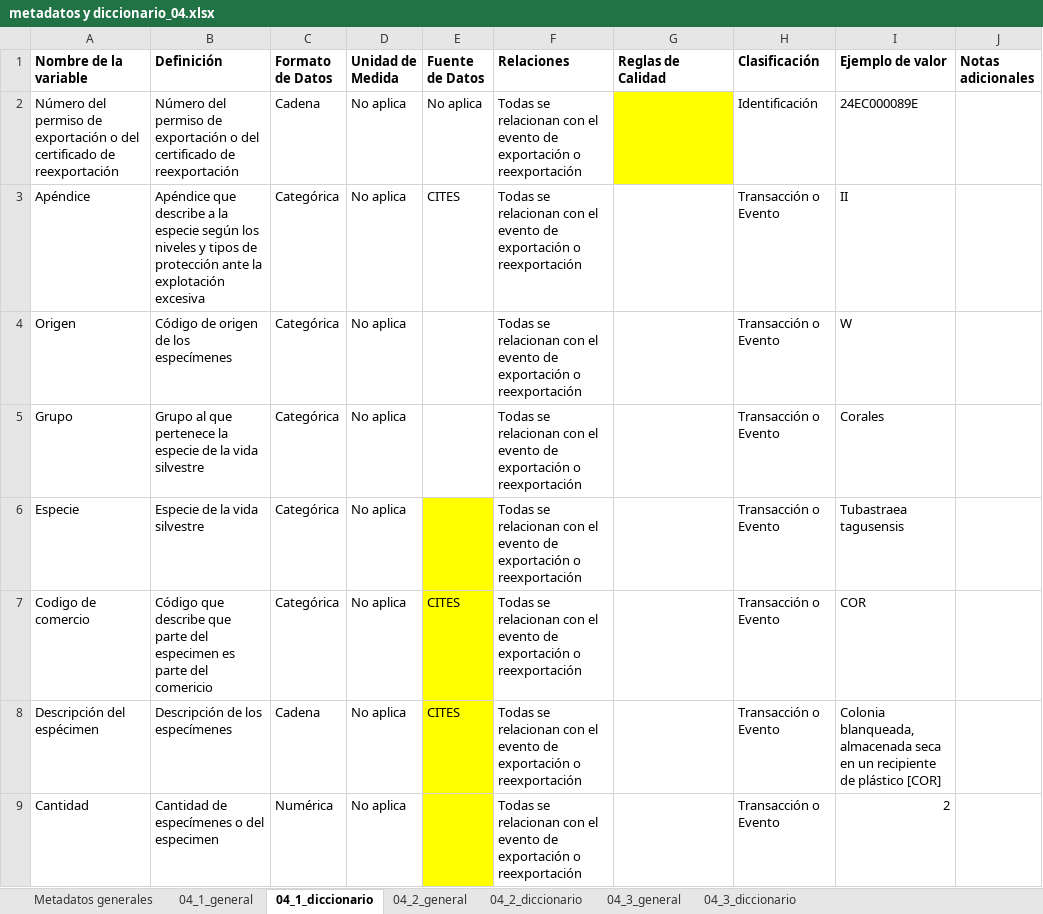
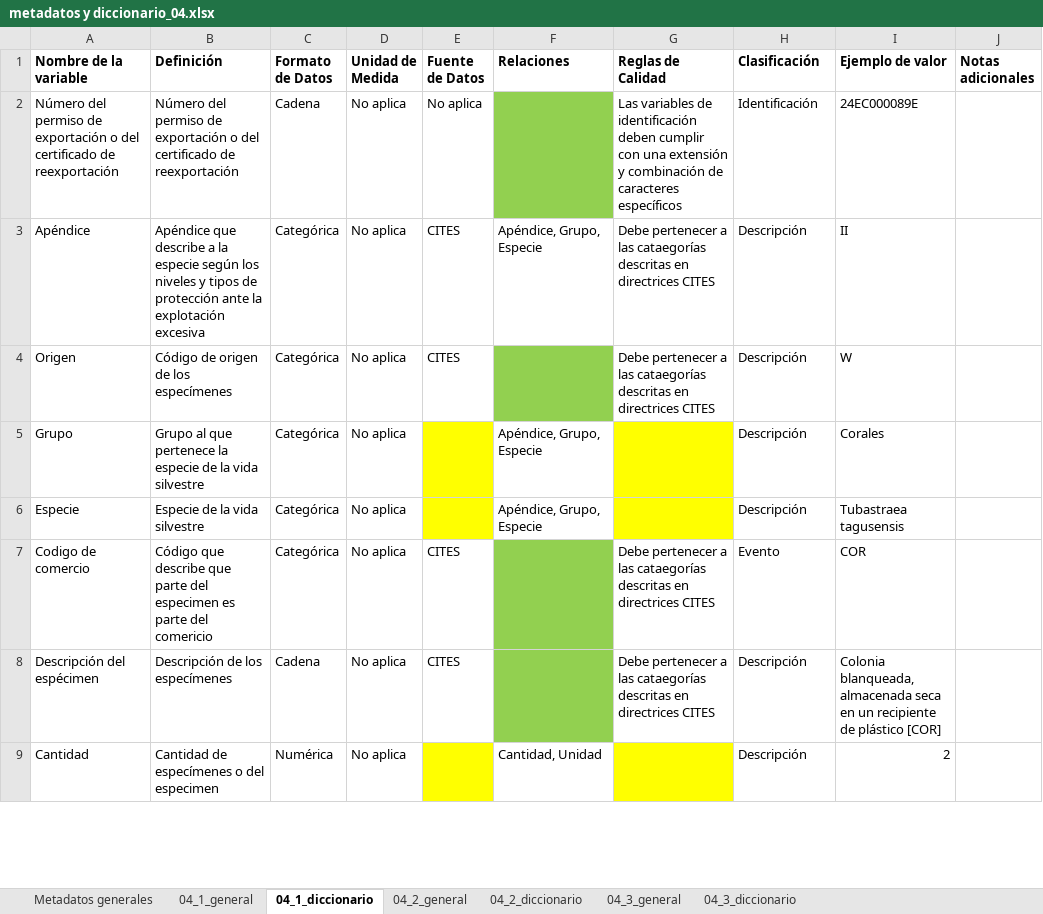
Before and after one commit to matjaviernunez/wcs, an Excel workbook: 04_Entregable 2/previo/metadatos y diccionario_04.xlsx, sheet 04_1_diccionario, drawn as a sheet; only a part is shown; values as stored, in another font and other column widths than the file's, no borders; the diff covers the shown part only; the diff names each change by its address in the sheet, - before the commit and + after, or states it on an @@ line.

```diff
--- a/04_Entregable 2/previo/metadatos y diccionario_04.xlsx (sheet 04_1_diccionario)
+++ b/04_Entregable 2/previo/metadatos y diccionario_04.xlsx (sheet 04_1_diccionario)
-F2 (Relaciones): Todas se relacionan con el evento de exportación o reexportación
+F2 (Relaciones): (empty)
-F2 fill: none
+F2 fill: #92D050
-G2 (Reglas de Calidad): (empty)
+G2 (Reglas de Calidad): Las variables de identificación deben cumplir con una extensión y combinación de caracteres específicos
-G2 fill: #FFFF00
+G2 fill: none
-F3 (Relaciones): Todas se relacionan con el evento de exportación o reexportación
+F3 (Relaciones): Apéndice, Grupo, Especie
-G3:G4 (Reglas de Calidad): (empty)
+G3:G4 (Reglas de Calidad): Debe pertenecer a las cataegorías descritas en directrices CITES
-H3:H6 (Clasificación): Transacción o Evento
+H3:H6 (Clasificación): Descripción
-E4 (Fuente de Datos): (empty)
+E4 (Fuente de Datos): CITES
-F4 (Relaciones): Todas se relacionan con el evento de exportación o reexportación
+F4 (Relaciones): (empty)
-F4 fill: none
+F4 fill: #92D050
-E5 fill: none
+E5 fill: #FFFF00
-F5:F6 (Relaciones): Todas se relacionan con el evento de exportación o reexportación
+F5:F6 (Relaciones): Apéndice, Grupo, Especie
-G5:G6 fill: none
+G5:G6 fill: #FFFF00
-E7:E8 fill: #FFFF00
+E7:E8 fill: none
-F7:F8 (Relaciones): Todas se relacionan con el evento de exportación o reexportación
+F7:F8 (Relaciones): (empty)
-F7:F8 fill: none
+F7:F8 fill: #92D050
-G7:G8 (Reglas de Calidad): (empty)
+G7:G8 (Reglas de Calidad): Debe pertenecer a las cataegorías descritas en directrices CITES
-H7 (Clasificación): Transacción o Evento
+H7 (Clasificación): Evento
-H8:H9 (Clasificación): Transacción o Evento
+H8:H9 (Clasificación): Descripción
-F9 (Relaciones): Todas se relacionan con el evento de exportación o reexportación
+F9 (Relaciones): Cantidad, Unidad
-G9 fill: none
+G9 fill: #FFFF00
```
Also changed, not shown: 25 edited cells and cell formats elsewhere in this sheet, sheet 04_2_diccionario, sheet 04_3_diccionario, 04_Entregable 2/previo/metadatos y diccionario_06.xlsx, 04_Entregable 2/previo/metadatos y diccionario_08.xlsx, 4 other files.
